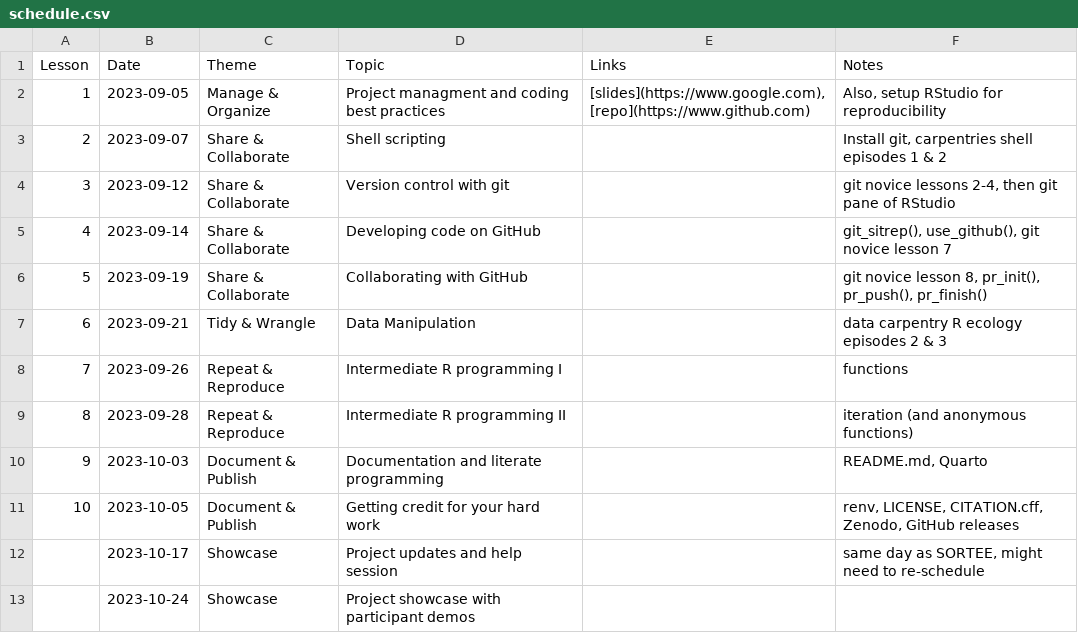
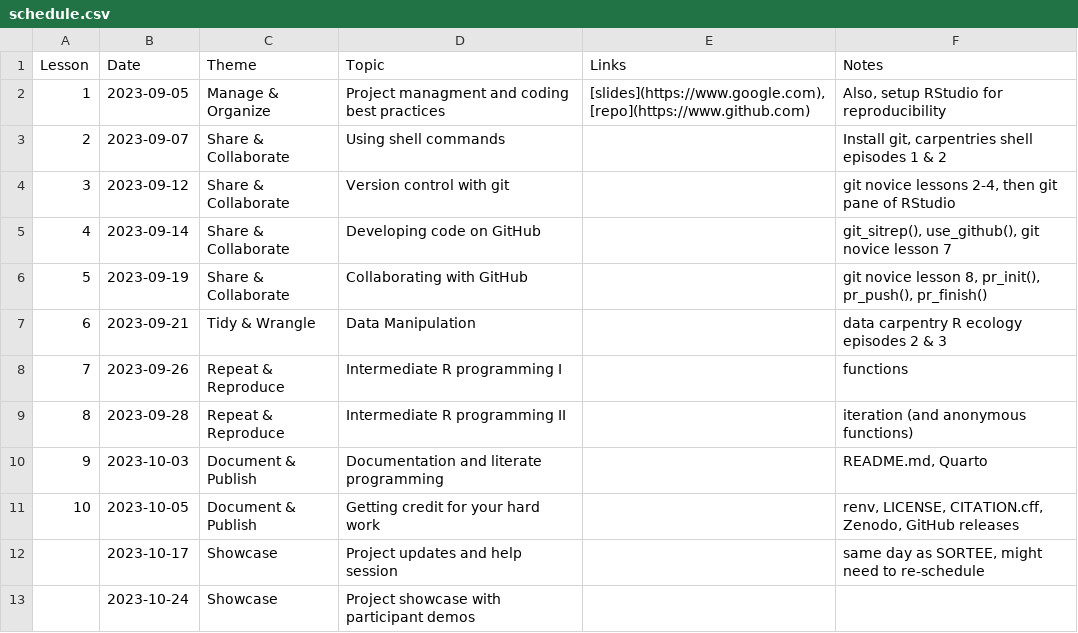
Before and after one commit to cct-datascience/repro-data-sci, a CSV file: schedule.csv, drawn as a sheet.

```diff
--- a/schedule.csv
+++ b/schedule.csv
@@ -2,3 +2,3 @@ Lesson,Date,Theme,Topic,Links,Notes
 1,2023-09-05,Manage & Organize,Project managment and coding best practices,"[slides](https://www.google.com), [repo](https://www.github.com)","Also, setup RStudio for reproducibility"
-2,2023-09-07,Share & Collaborate,Shell scripting,,"Install git, carpentries shell episodes 1 & 2"
+2,2023-09-07,Share & Collaborate,Using shell commands,,"Install git, carpentries shell episodes 1 & 2"
 3,2023-09-12,Share & Collaborate,Version control with git,,"git novice lessons 2-4, then git pane of RStudio"
```
Also changed, not shown: 1 other file.
